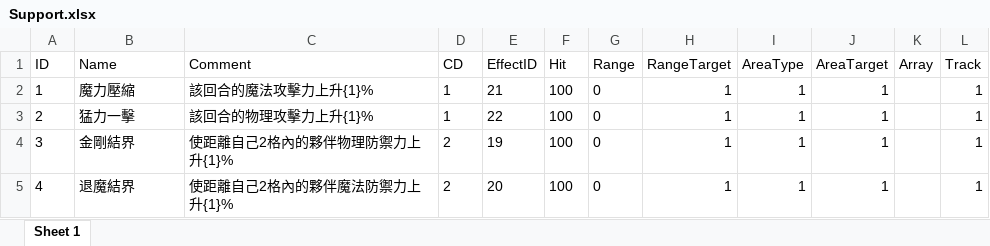
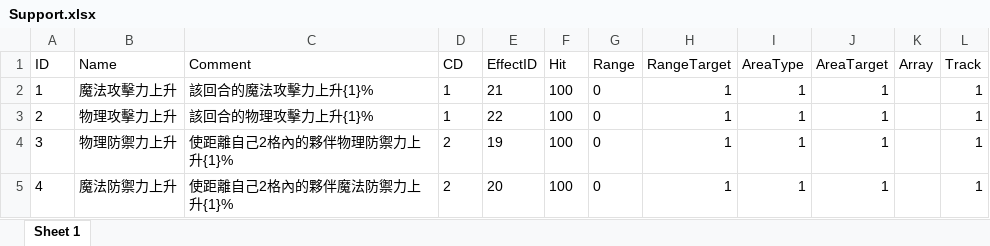
Before and after one commit to a710594/Touhou-Tactics, an Excel workbook: Excel/Support.xlsx, sheet Sheet 1, drawn as a sheet; values as stored, in another font and other column widths than the file's, no borders; the diff names each change by its address in the sheet, - before the commit and + after, or states it on an @@ line.

```diff
--- a/Excel/Support.xlsx (sheet Sheet 1)
+++ b/Excel/Support.xlsx (sheet Sheet 1)
-B2 (Name): 魔力壓縮
+B2 (Name): 魔法攻擊力上升
-B3 (Name): 猛力一擊
+B3 (Name): 物理攻擊力上升
-B4 (Name): 金剛結界
+B4 (Name): 物理防禦力上升
-B5 (Name): 退魔結界
+B5 (Name): 魔法防禦力上升
```
Also changed, not shown: 6 other files.
